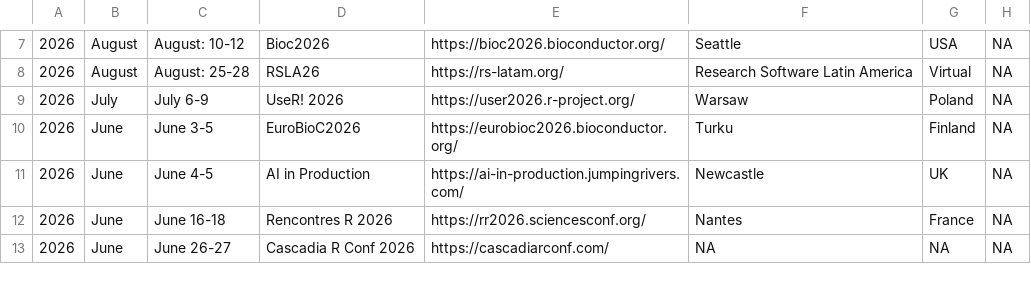
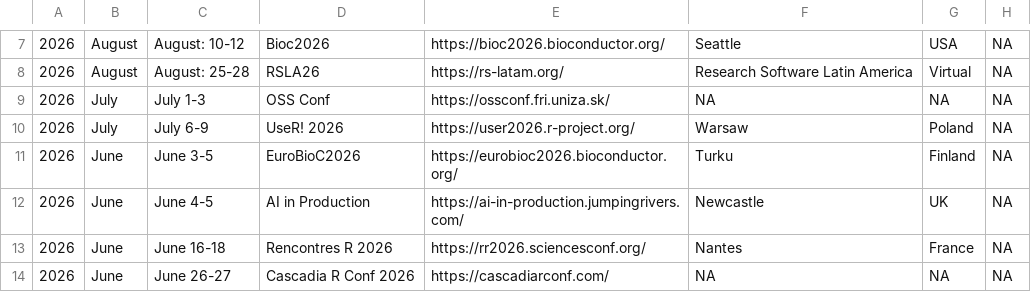
Before and after one commit to jumpingrivers/meetingsR, a CSV file: docs/events.csv, drawn as a sheet; only a part is shown, gaps mark what is left out; the diff names each change by its address in the sheet, - before the commit and + after, or states it on an @@ line.

```diff
--- a/docs/events.csv
+++ b/docs/events.csv
+row 9: 2026 | July | July 1-3 | OSS Conf | https://ossconf.fri.uniza.sk/ | NA | NA | NA
```
Also changed, not shown: 6 other files.
